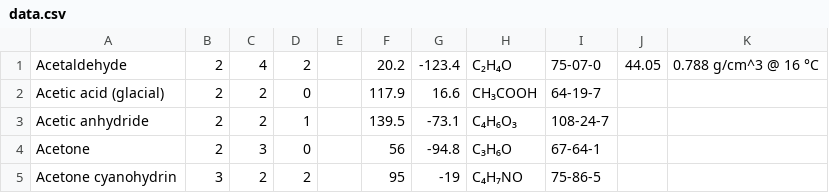
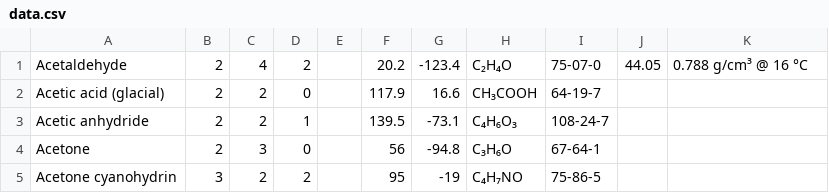
Before and after one commit to Dev7z/chem, a CSV file: data.csv, drawn as a sheet; only a part is shown.

Commit message:
Update data.csv

```diff
--- a/data.csv
+++ b/data.csv
@@ -1,2 +1,2 @@
-Acetaldehyde,2,4,2,,20.2,-123.4,C₂H₄O,75-07-0,44.05,0.788 g/cm^3 @ 16 °C
+Acetaldehyde,2,4,2,,20.2,-123.4,C₂H₄O,75-07-0,44.05,0.788 g/cm³ @ 16 °C
 Acetic acid (glacial),2,2,0,,117.9,16.6,CH₃COOH,64-19-7,,
```
